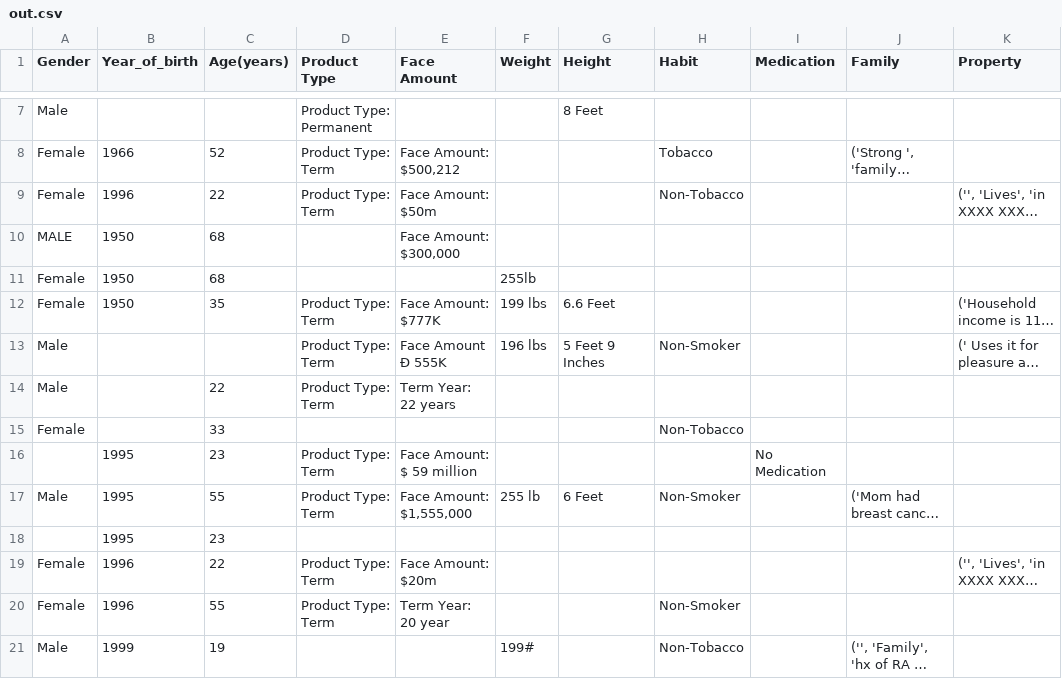
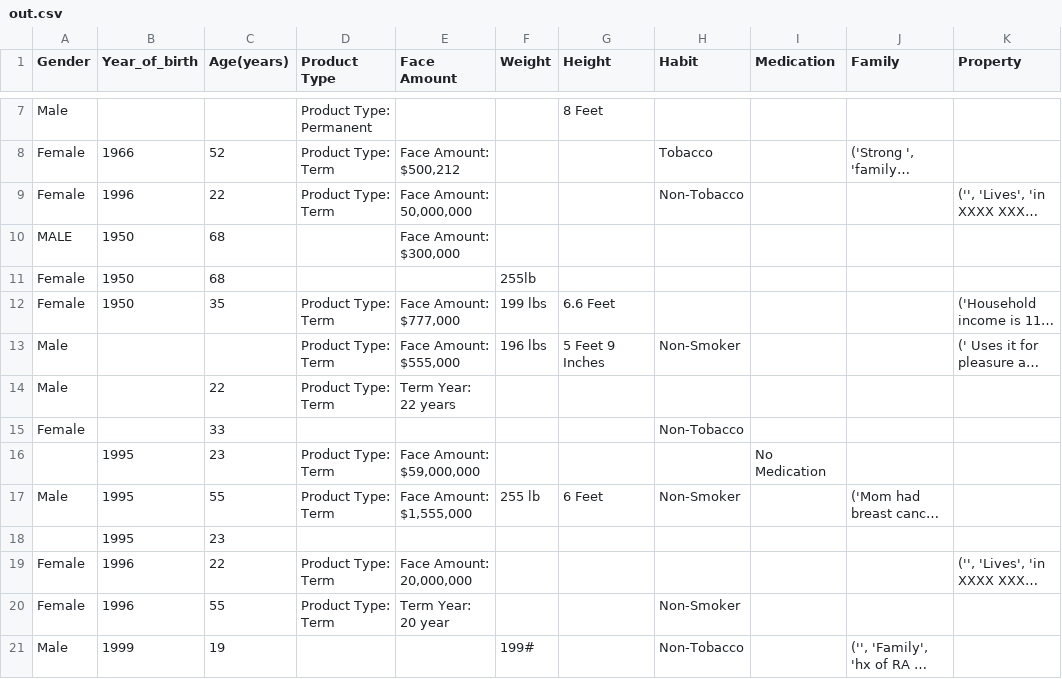
Before and after one commit to ajaxwini/underwriter, a CSV file: out.csv, drawn as a sheet; only a part is shown, gaps mark what is left out; long unchanged cells end in …; the diff names each change by its address in the sheet, - before the commit and + after, or states it on an @@ line.

```diff
--- a/out.csv
+++ b/out.csv
-E9 (Face Amount): Face Amount: $50m
+E9 (Face Amount): Face Amount: 50,000,000
-E12 (Face Amount): Face Amount: $777K
+E12 (Face Amount): Face Amount: $777,000
-E13 (Face Amount): Face Amount Ð 555K
+E13 (Face Amount): Face Amount: $555,000
-E16 (Face Amount): Face Amount: $ 59 million
+E16 (Face Amount): Face Amount: $59,000,000
-E19 (Face Amount): Face Amount: $20m
+E19 (Face Amount): Face Amount: 20,000,000
```
Also changed, not shown: 1 other file.
